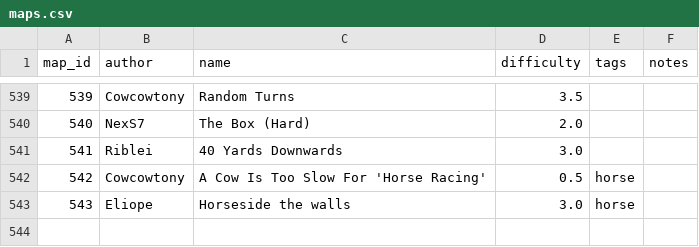
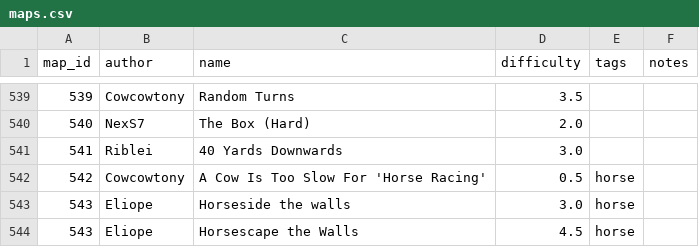
Before and after one commit to vv4t/Aottg2-Racing-Maps, a CSV file: maps.csv, drawn as a sheet; only a part is shown, gaps mark what is left out; the diff names each change by its address in the sheet, - before the commit and + after, or states it on an @@ line.

Commit message:
Update maps.csv

```diff
--- a/maps.csv
+++ b/maps.csv
+row 544: 543 | Eliope | Horsescape the Walls | 4.5 | horse
```
